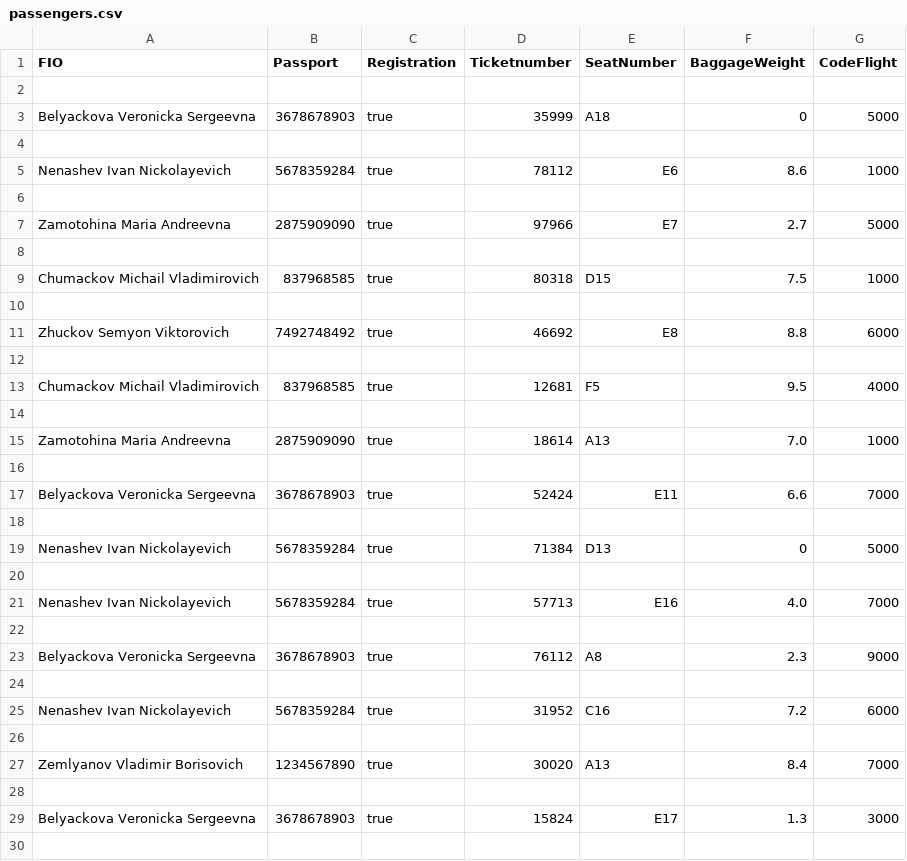
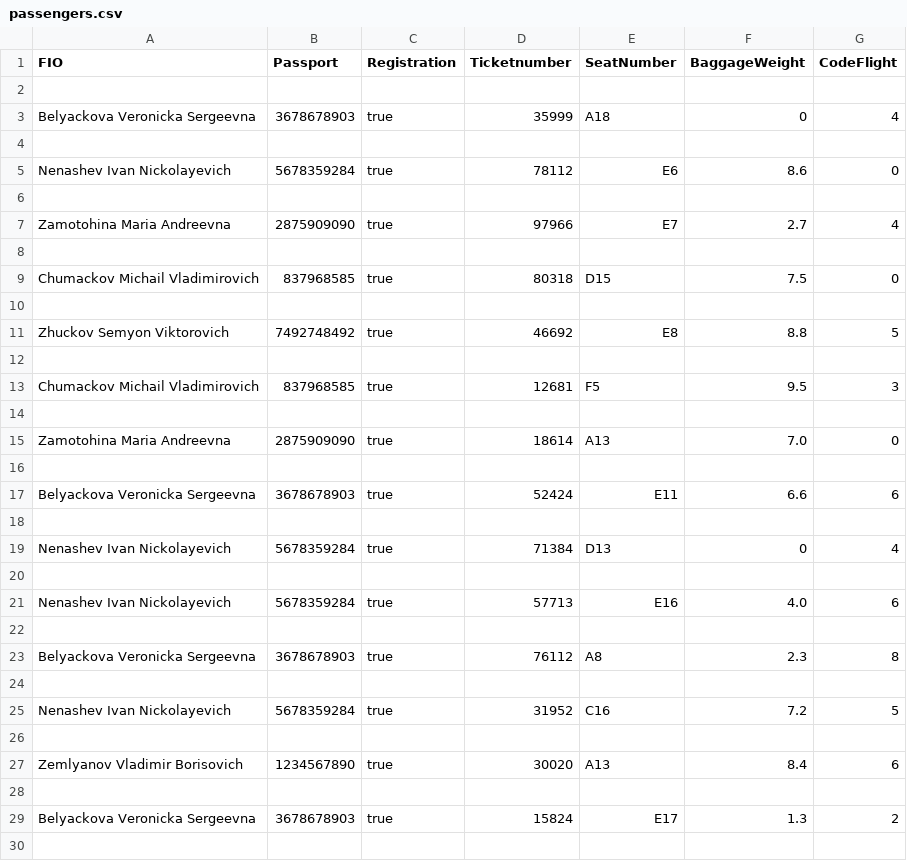
Before and after one commit to itsecd/enterprise-development, a CSV file: AirlineCompany/AirlineCompany.Tests/passengers.csv, drawn as a sheet; only a part is shown; the diff covers the shown part only.

```diff
--- a/AirlineCompany/AirlineCompany.Tests/passengers.csv
+++ b/AirlineCompany/AirlineCompany.Tests/passengers.csv
@@ -2,29 +2,29 @@ FIO;Passport;Registration;Ticketnumber;SeatNumber;BaggageWeight;CodeFlight
 
-"Belyackova Veronicka Sergeevna";"3678678903";"true";"35999";"A18";"0";"5000"
+"Belyackova Veronicka Sergeevna";"3678678903";"true";"35999";"A18";"0";"4"
 
-"Nenashev Ivan Nickolayevich";"5678359284";"true";"78112";"E6";"8.6";"1000"
+"Nenashev Ivan Nickolayevich";"5678359284";"true";"78112";"E6";"8.6";"0"
 
-"Zamotohina Maria Andreevna";"2875909090";"true";"97966";"E7";"2.7";"5000"
+"Zamotohina Maria Andreevna";"2875909090";"true";"97966";"E7";"2.7";"4"
 
-"Chumackov Michail Vladimirovich";"837968585";"true";"80318";"D15";"7.5";"1000"
+"Chumackov Michail Vladimirovich";"837968585";"true";"80318";"D15";"7.5";"0"
 
-"Zhuckov Semyon Viktorovich";"7492748492";"true";"46692";"E8";"8.8";"6000"
+"Zhuckov Semyon Viktorovich";"7492748492";"true";"46692";"E8";"8.8";"5"
 
-"Chumackov Michail Vladimirovich";"837968585";"true";"12681";"F5";"9.5";"4000"
+"Chumackov Michail Vladimirovich";"837968585";"true";"12681";"F5";"9.5";"3"
 
-"Zamotohina Maria Andreevna";"2875909090";"true";"18614";"A13";"7.0";"1000"
+"Zamotohina Maria Andreevna";"2875909090";"true";"18614";"A13";"7.0";"0"
 
-"Belyackova Veronicka Sergeevna";"3678678903";"true";"52424";"E11";"6.6";"7000"
+"Belyackova Veronicka Sergeevna";"3678678903";"true";"52424";"E11";"6.6";"6"
 
-"Nenashev Ivan Nickolayevich";"5678359284";"true";"71384";"D13";"0";"5000"
+"Nenashev Ivan Nickolayevich";"5678359284";"true";"71384";"D13";"0";"4"
 
-"Nenashev Ivan Nickolayevich";"5678359284";"true";"57713";"E16";"4.0";"7000"
+"Nenashev Ivan Nickolayevich";"5678359284";"true";"57713";"E16";"4.0";"6"
 
-"Belyackova Veronicka Sergeevna";"3678678903";"true";"76112";"A8";"2.3";"9000"
+"Belyackova Veronicka Sergeevna";"3678678903";"true";"76112";"A8";"2.3";"8"
 
-"Nenashev Ivan Nickolayevich";"5678359284";"true";"31952";"C16";"7.2";"6000"
+"Nenashev Ivan Nickolayevich";"5678359284";"true";"31952";"C16";"7.2";"5"
 
-"Zemlyanov Vladimir Borisovich";"1234567890";"true";"30020";"A13";"8.4";"7000"
+"Zemlyanov Vladimir Borisovich";"1234567890";"true";"30020";"A13";"8.4";"6"
 
-"Belyackova Veronicka Sergeevna";"3678678903";"true";"15824";"E17";"1.3";"3000"
+"Belyackova Veronicka Sergeevna";"3678678903";"true";"15824";"E17";"1.3";"2"
 
```
Also changed, not shown: 6 edited cells elsewhere in this file, 4 other files.
